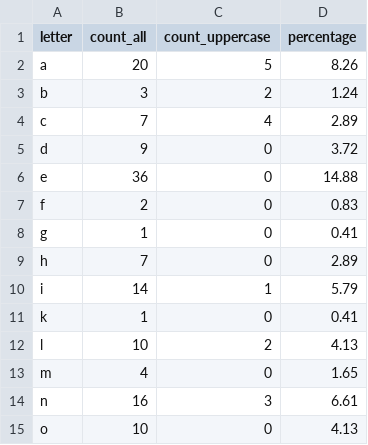
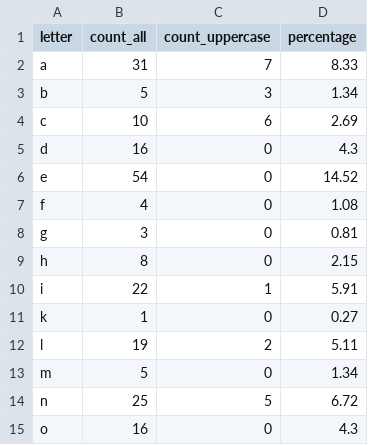
Before and after one commit to artemkovalenko1-dev/Task5, a CSV file: letter_count.csv, drawn as a sheet; only a part is shown; the diff covers the shown part only.

```diff
--- a/letter_count.csv
+++ b/letter_count.csv
@@ -1,15 +1,15 @@
 letter,count_all,count_uppercase,percentage
-a,20,5,8.26
-b,3,2,1.24
-c,7,4,2.89
-d,9,0,3.72
-e,36,0,14.88
-f,2,0,0.83
-g,1,0,0.41
-h,7,0,2.89
-i,14,1,5.79
-k,1,0,0.41
-l,10,2,4.13
-m,4,0,1.65
-n,16,3,6.61
-o,10,0,4.13
+a,31,7,8.33
+b,5,3,1.34
+c,10,6,2.69
+d,16,0,4.3
+e,54,0,14.52
+f,4,0,1.08
+g,3,0,0.81
+h,8,0,2.15
+i,22,1,5.91
+k,1,0,0.27
+l,19,2,5.11
+m,5,0,1.34
+n,25,5,6.72
+o,16,0,4.3
```
Also changed, not shown: 22 edited cells elsewhere in this file, word_count.csv, 2 other files.
